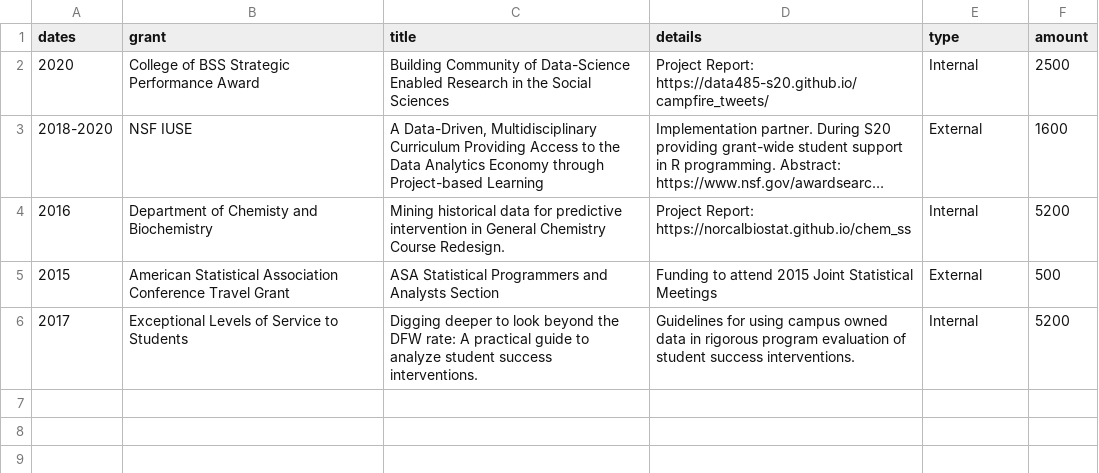
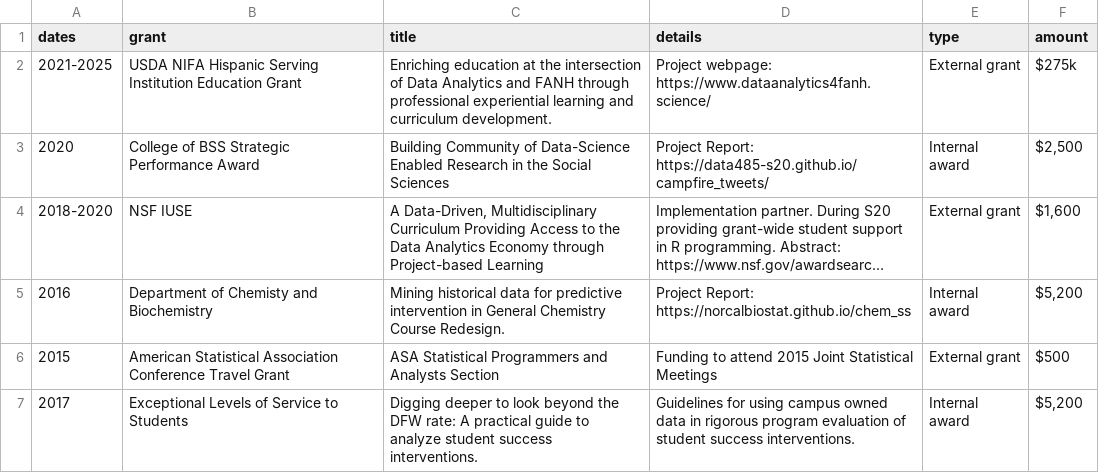
Before and after one commit to norcalbiostat/CV, a CSV file: grants.csv, drawn as a sheet; long unchanged cells end in …; addresses are those after the commit; the diff names each change by its address in the sheet, - before the commit and + after, or states it on an @@ line.

```diff
--- a/grants.csv
+++ b/grants.csv
+row 2: 2021-2025 | USDA NIFA Hispanic Serving Institution Education Grant | Enriching education at the intersection of Data Analytics and FANH through professional experiential learning and curriculum development. | Project webpage: https://www.dataanalytics4fanh.science/ | External grant | $275k
-E3 (type): Internal
+E3 (type): Internal award
-F3 (amount): 2500
+F3 (amount): $2,500
-E4 (type): External
+E4 (type): External grant
-F4 (amount): 1600
+F4 (amount): $1,600
-E5 (type): Internal
+E5 (type): Internal award
-F5 (amount): 5200
+F5 (amount): $5,200
-E6 (type): External
+E6 (type): External grant
-F6 (amount): 500
+F6 (amount): $500
-E7 (type): Internal
+E7 (type): Internal award
-F7 (amount): 5200
+F7 (amount): $5,200
```
Also changed, not shown: consulting.csv, 3 other files.
